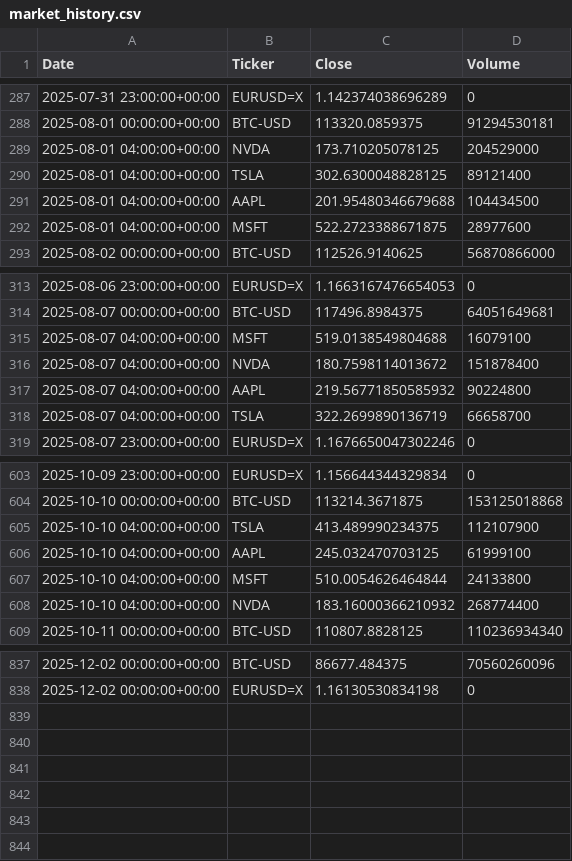
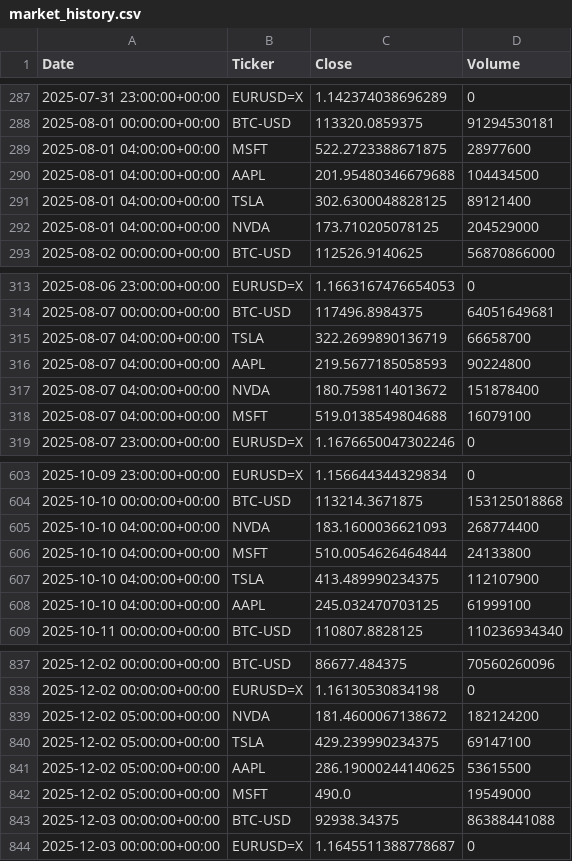
Before and after one commit to samiyc/geoquant-proto, a CSV file: data/market_history.csv, drawn as a sheet; only a part is shown, gaps mark what is left out; the diff covers the shown part only.

```diff
--- a/data/market_history.csv
+++ b/data/market_history.csv
@@ -288,6 +288,6 @@ Date,Ticker,Close,Volume
 2025-08-01 00:00:00+00:00,BTC-USD,113320.0859375,91294530181
+2025-08-01 04:00:00+00:00,MSFT,522.2723388671875,28977600
+2025-08-01 04:00:00+00:00,AAPL,201.95480346679688,104434500
+2025-08-01 04:00:00+00:00,TSLA,302.6300048828125,89121400
 2025-08-01 04:00:00+00:00,NVDA,173.710205078125,204529000
-2025-08-01 04:00:00+00:00,TSLA,302.6300048828125,89121400
-2025-08-01 04:00:00+00:00,AAPL,201.95480346679688,104434500
-2025-08-01 04:00:00+00:00,MSFT,522.2723388671875,28977600
 2025-08-02 00:00:00+00:00,BTC-USD,112526.9140625,56870866000
@@ -314,6 +314,6 @@ Date,Ticker,Close,Volume
 2025-08-07 00:00:00+00:00,BTC-USD,117496.8984375,64051649681
+2025-08-07 04:00:00+00:00,TSLA,322.2699890136719,66658700
+2025-08-07 04:00:00+00:00,AAPL,219.5677185058593,90224800
+2025-08-07 04:00:00+00:00,NVDA,180.7598114013672,151878400
 2025-08-07 04:00:00+00:00,MSFT,519.0138549804688,16079100
-2025-08-07 04:00:00+00:00,NVDA,180.7598114013672,151878400
-2025-08-07 04:00:00+00:00,AAPL,219.56771850585932,90224800
-2025-08-07 04:00:00+00:00,TSLA,322.2699890136719,66658700
 2025-08-07 23:00:00+00:00,EURUSD=X,1.1676650047302246,0
@@ -604,6 +604,6 @@ Date,Ticker,Close,Volume
 2025-10-10 00:00:00+00:00,BTC-USD,113214.3671875,153125018868
+2025-10-10 04:00:00+00:00,NVDA,183.1600036621093,268774400
+2025-10-10 04:00:00+00:00,MSFT,510.0054626464844,24133800
 2025-10-10 04:00:00+00:00,TSLA,413.489990234375,112107900
 2025-10-10 04:00:00+00:00,AAPL,245.032470703125,61999100
-2025-10-10 04:00:00+00:00,MSFT,510.0054626464844,24133800
-2025-10-10 04:00:00+00:00,NVDA,183.16000366210932,268774400
 2025-10-11 00:00:00+00:00,BTC-USD,110807.8828125,110236934340
@@ -838 +838,7 @@ Date,Ticker,Close,Volume
 2025-12-02 00:00:00+00:00,EURUSD=X,1.16130530834198,0
+2025-12-02 05:00:00+00:00,NVDA,181.4600067138672,182124200
+2025-12-02 05:00:00+00:00,TSLA,429.239990234375,69147100
+2025-12-02 05:00:00+00:00,AAPL,286.19000244140625,53615500
+2025-12-02 05:00:00+00:00,MSFT,490.0,19549000
+2025-12-03 00:00:00+00:00,BTC-USD,92938.34375,86388441088
+2025-12-03 00:00:00+00:00,EURUSD=X,1.1645511388778687,0
```
Also changed, not shown: 88 moved rows and 4 edited cells elsewhere in this file.
